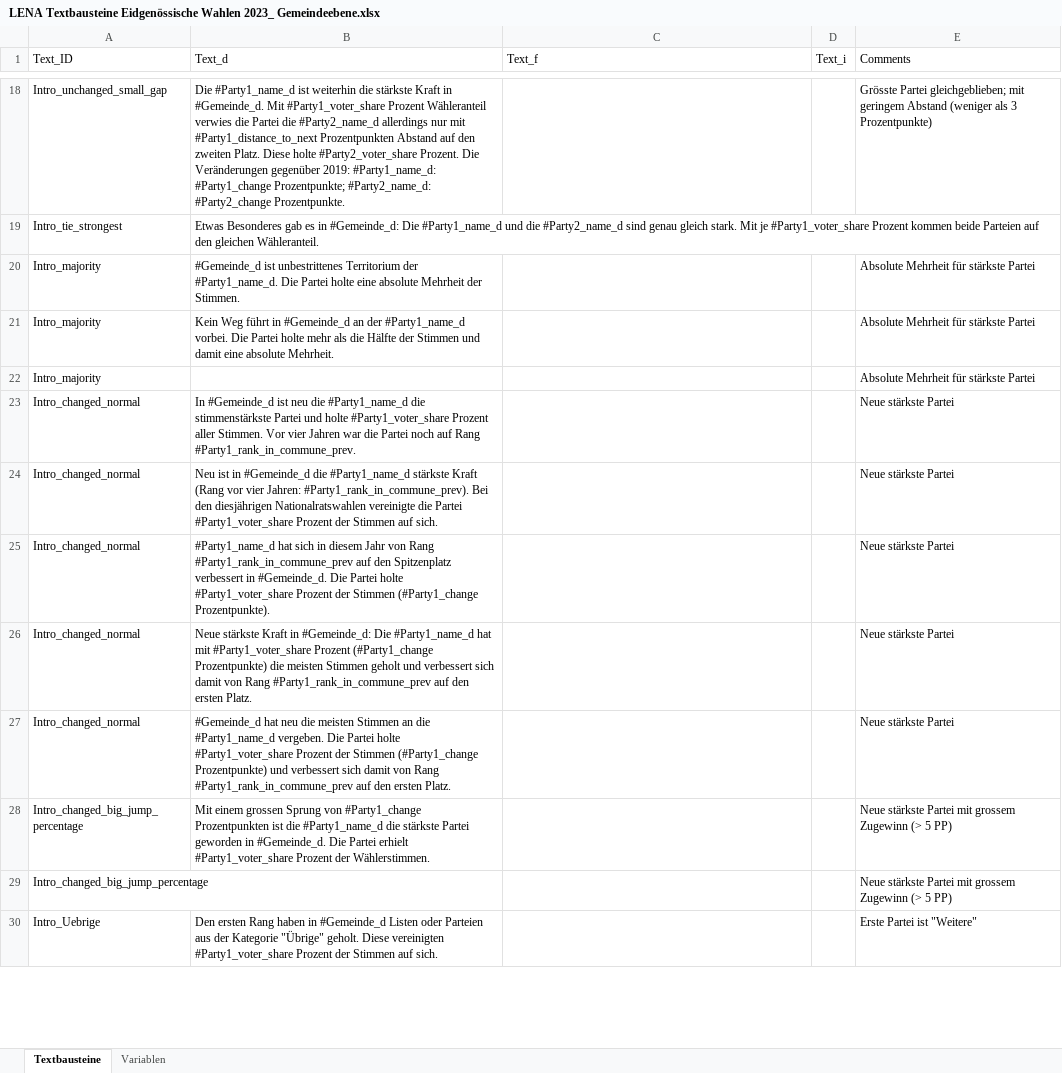
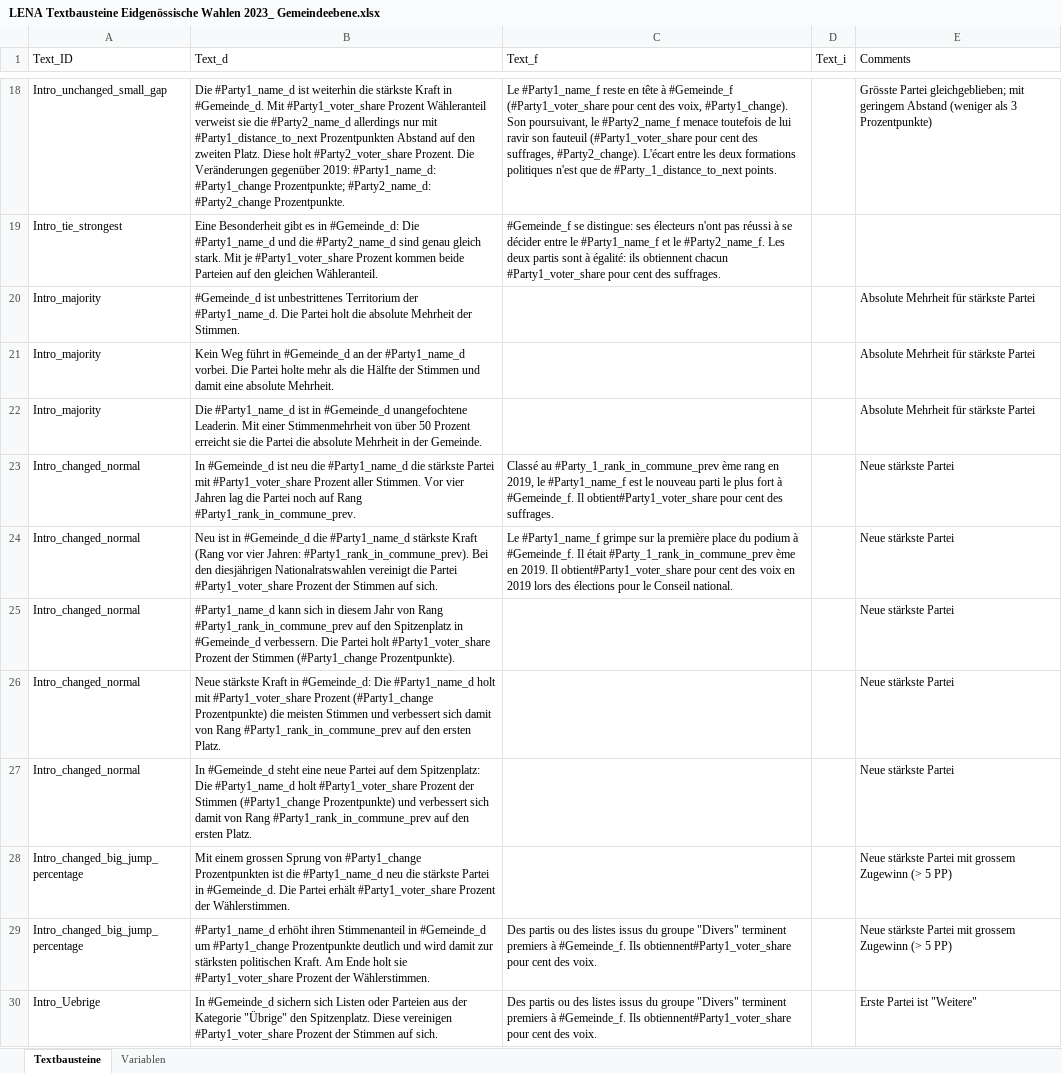
Before and after one commit to awp-finanznachrichten/sda_eidgenoessische_wahlen_datafeed, an Excel workbook: Texte/LENA Textbausteine Eidgenössische Wahlen 2023_ Gemeindeebene.xlsx, sheet Textbausteine, drawn as a sheet; only a part is shown, gaps mark what is left out; values as stored, in another font and other column widths than the file's, no cell formats; charts and pictures not drawn; the diff covers the shown part only; the diff names each change by its address in the sheet, - before the commit and + after, or states it on an @@ line.

```diff
--- a/Texte/LENA Textbausteine Eidgenössische Wahlen 2023_ Gemeindeebene.xlsx (sheet Textbausteine)
+++ b/Texte/LENA Textbausteine Eidgenössische Wahlen 2023_ Gemeindeebene.xlsx (sheet Textbausteine)
-B18 (Text_d): …Prozent Wähleranteil verwies die Partei die #Party2_name_d allerdings nur mit #Party1_distance_to_next Prozentpunkten Abstand auf den zweiten Platz. Diese holte #Party2_voter_share Prozent.…
+B18 (Text_d): …Prozent Wähleranteil verweist sie die #Party2_name_d allerdings nur mit #Party1_distance_to_next Prozentpunkten Abstand auf den zweiten Platz. Diese holt #Party2_voter_share Prozent.…
-C18 (Text_f): (empty)
+C18 (Text_f): Le #Party1_name_f reste en tête à #Gemeinde_f (#Party1_voter_share pour cent des voix, #Party1_change). Son poursuivant, le #Party2_name_f menace toutefois de lui ravir son fauteuil (#Party1_voter_share pour cent des suffrages, #Party2_change). L'écart entre les deux formations politiques n'est que de #Party_1_distance_to_next points.
-B19 (Text_d): Etwas Besonderes gab es in…
+B19 (Text_d): Eine Besonderheit gibt es in…
-C19 (Text_f): (empty)
+C19 (Text_f): #Gemeinde_f se distingue: ses électeurs n'ont pas réussi à se décider entre le #Party1_name_f et le #Party2_name_f. Les deux partis sont à égalité: ils obtiennent chacun #Party1_voter_share pour cent des suffrages.
-B20 (Text_d): …Die Partei holte eine absolute Mehrheit…
+B20 (Text_d): …Die Partei holt die absolute Mehrheit…
-B22 (Text_d): (empty)
+B22 (Text_d): Die #Party1_name_d ist in #Gemeinde_d unangefochtene Leaderin. Mit einer Stimmenmehrheit von über 50 Prozent erreicht sie die Partei die absolute Mehrheit in der Gemeinde.
-B23 (Text_d): …#Party1_name_d die stimmenstärkste Partei und holte #Party1_voter_share Prozent aller Stimmen. Vor vier Jahren war die Partei…
+B23 (Text_d): …#Party1_name_d die stärkste Partei mit #Party1_voter_share Prozent aller Stimmen. Vor vier Jahren lag die Partei…
-C23 (Text_f): (empty)
+C23 (Text_f): Classé au #Party_1_rank_in_commune_prev ème rang en 2019, le #Party1_name_f est le nouveau parti le plus fort à #Gemeinde_f. Il obtient#Party1_voter_share pour cent des suffrages.
-B24 (Text_d): …diesjährigen Nationalratswahlen vereinigte die Partei…
+B24 (Text_d): …diesjährigen Nationalratswahlen vereinigt die Partei…
-C24 (Text_f): (empty)
+C24 (Text_f): Le #Party1_name_f grimpe sur la première place du podium à #Gemeinde_f. Il était #Party_1_rank_in_commune_prev ème en 2019. Il obtient#Party1_voter_share pour cent des voix en 2019 lors des élections pour le Conseil national.
-B25 (Text_d): #Party1_name_d hat sich in diesem Jahr von Rang #Party1_rank_in_commune_prev auf den Spitzenplatz verbessert in #Gemeinde_d. Die Partei holte #Party1_voter_share Prozent…
+B25 (Text_d): #Party1_name_d kann sich in diesem Jahr von Rang #Party1_rank_in_commune_prev auf den Spitzenplatz in #Gemeinde_d verbessern. Die Partei holt #Party1_voter_share Prozent…
-B26 (Text_d): …Die #Party1_name_d hat mit #Party1_voter_share Prozent (#Party1_change Prozentpunkte) die meisten Stimmen geholt und verbessert…
+B26 (Text_d): …Die #Party1_name_d holt mit #Party1_voter_share Prozent (#Party1_change Prozentpunkte) die meisten Stimmen und verbessert…
-B27 (Text_d): #Gemeinde_d hat neu die meisten Stimmen an die #Party1_name_d vergeben. Die Partei holte #Party1_voter_share Prozent…
+B27 (Text_d): In #Gemeinde_d steht eine neue Partei auf dem Spitzenplatz: Die #Party1_name_d holt #Party1_voter_share Prozent…
-B28 (Text_d): …die #Party1_name_d die stärkste Partei geworden in #Gemeinde_d. Die Partei erhielt #Party1_voter_share Prozent…
+B28 (Text_d): …die #Party1_name_d neu die stärkste Partei in #Gemeinde_d. Die Partei erhält #Party1_voter_share Prozent…
-B29 (Text_d): (empty)
+B29 (Text_d): #Party1_name_d erhöht ihren Stimmenanteil in #Gemeinde_d um #Party1_change Prozentpunkte deutlich und wird damit zur stärksten politischen Kraft. Am Ende holt sie #Party1_voter_share Prozent der Wählerstimmen.
-C29:C30 (Text_f): (empty)
+C29:C30 (Text_f): Des partis ou des listes issus du groupe "Divers" terminent premiers à #Gemeinde_f. Ils obtiennent#Party1_voter_share pour cent des voix.
-B30 (Text_d): Den ersten Rang haben in #Gemeinde_d Listen oder Parteien aus der Kategorie "Übrige" geholt. Diese vereinigten #Party1_voter_share Prozent…
+B30 (Text_d): In #Gemeinde_d sichern sich Listen oder Parteien aus der Kategorie "Übrige" den Spitzenplatz. Diese vereinigen #Party1_voter_share Prozent…
```
Also changed, not shown: 10 added rows, 8 removed rows and 124 edited cells elsewhere in this sheet, cell formats, Texte/Eidgenössische Wahlen 2023_ Textbausteine.xlsx, 42 other files.
